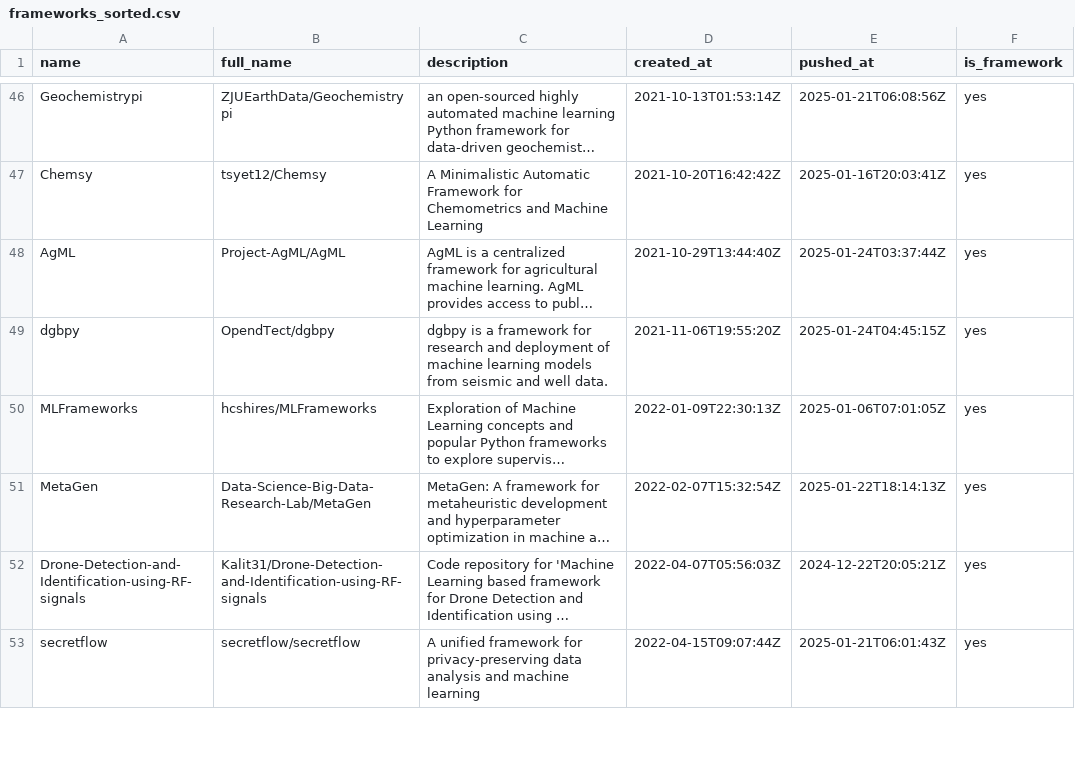
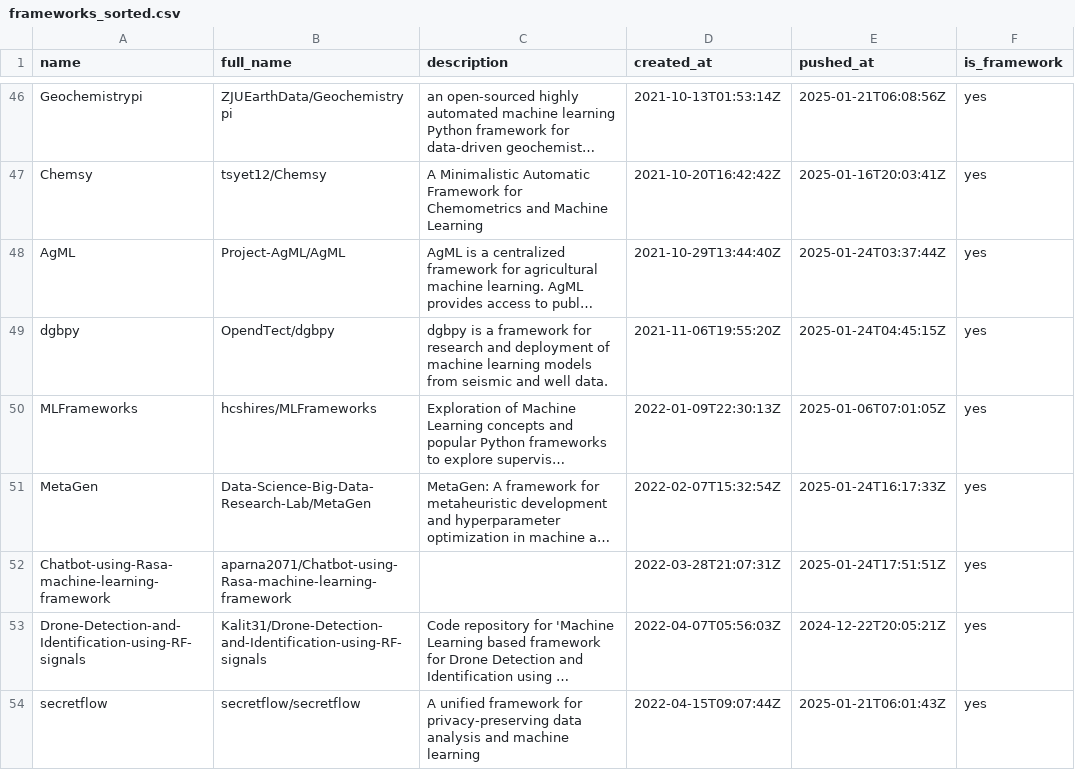
Before and after one commit to ninpnin/days-since-last-ml-framework, a CSV file: data/frameworks_sorted.csv, drawn as a sheet; only a part is shown, gaps mark what is left out; long unchanged cells end in …; the diff covers the shown part only; the diff names each change by its address in the sheet, - before the commit and + after, or states it on an @@ line.

```diff
--- a/data/frameworks_sorted.csv
+++ b/data/frameworks_sorted.csv
-E51 (pushed_at): 2025-01-22T18:14:13Z
+E51 (pushed_at): 2025-01-24T16:17:33Z
+row 52: Chatbot-using-Rasa-machine-learning-framework | aparna2071/Chatbot-using-Rasa-machine-learning-framework |  | 2022-03-28T21:07:31Z | 2025-01-24T17:51:51Z | yes
```
Also changed, not shown: 4 added rows, 3 removed rows and 19 edited cells elsewhere in this file, data/aggregated_results.csv, data/sample.csv, 6 other files.
